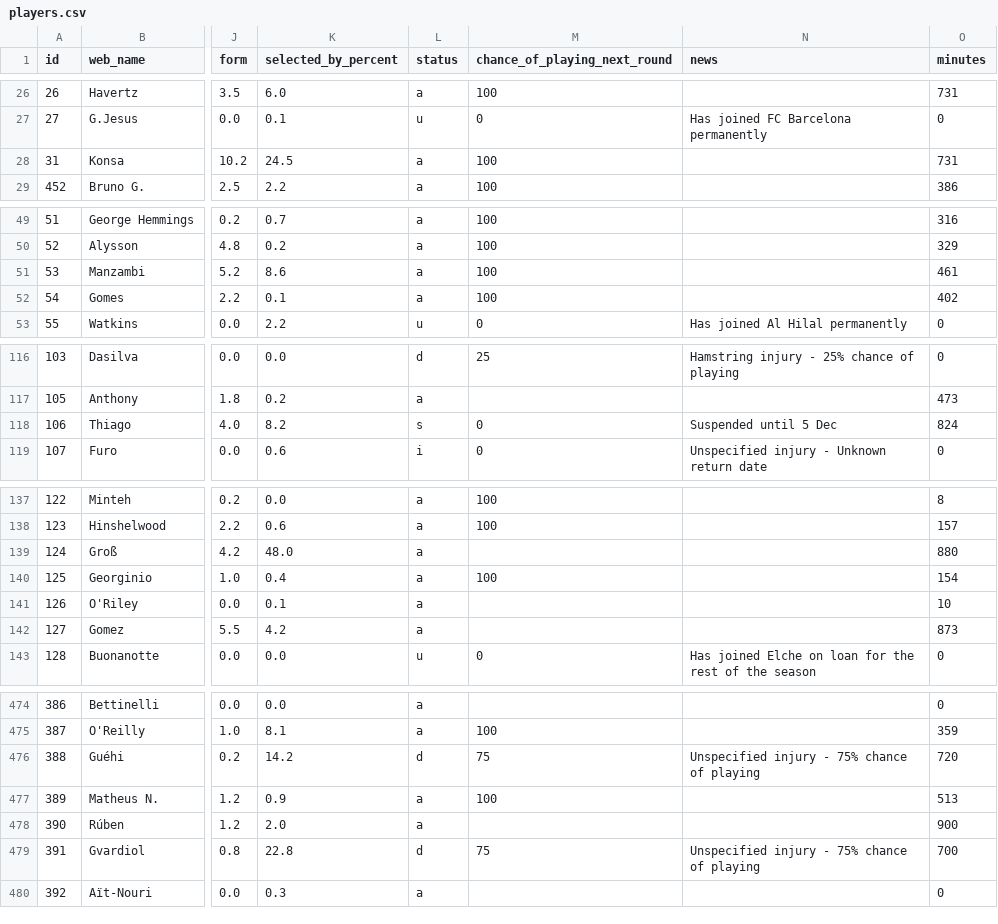
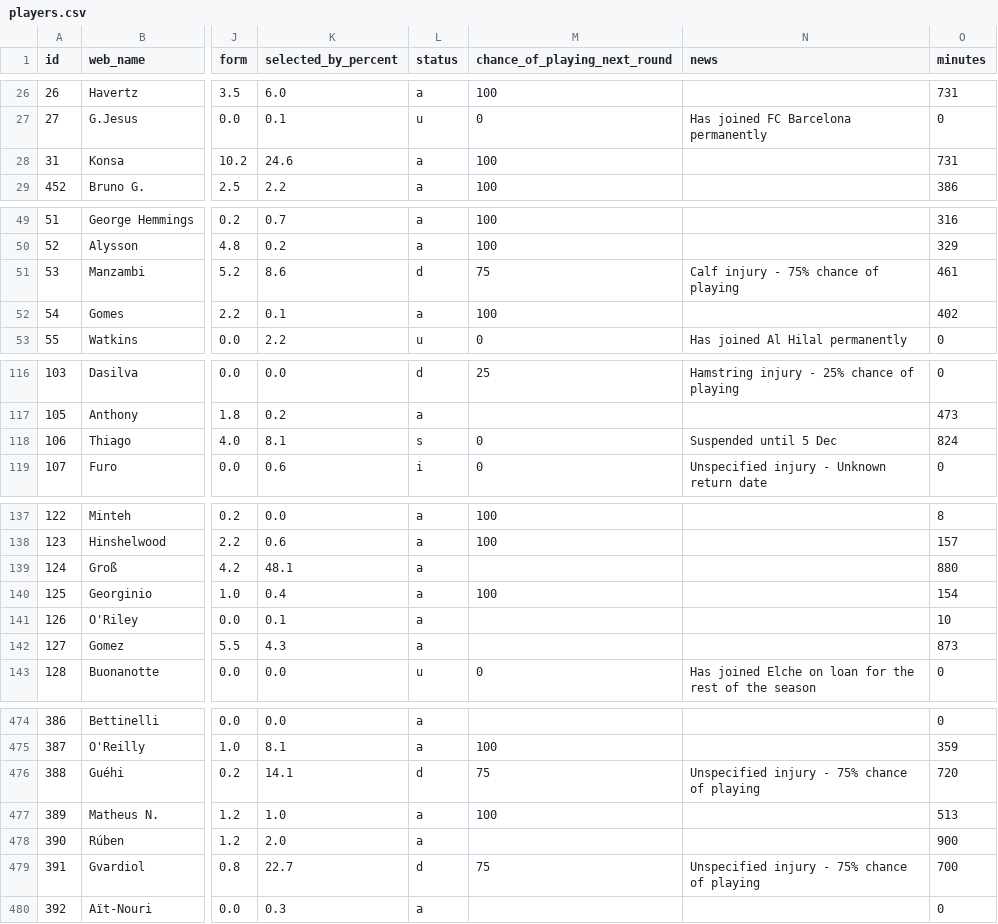
Before and after one commit to vagabondsscrapbook/fpl_data, a CSV file: players.csv, drawn as a sheet; only a part is shown, gaps mark what is left out; the diff covers the shown part only; the diff names each change by its address in the sheet, - before the commit and + after, or states it on an @@ line.

```diff
--- a/players.csv
+++ b/players.csv
-K28 (selected_by_percent): 24.5
+K28 (selected_by_percent): 24.6
-L51 (status): a
+L51 (status): d
-M51 (chance_of_playing_next_round): 100
+M51 (chance_of_playing_next_round): 75
-N51 (news): (empty)
+N51 (news): Calf injury - 75% chance of playing
-K118 (selected_by_percent): 8.2
+K118 (selected_by_percent): 8.1
-K139 (selected_by_percent): 48.0
+K139 (selected_by_percent): 48.1
-K142 (selected_by_percent): 4.2
+K142 (selected_by_percent): 4.3
-K476 (selected_by_percent): 14.2
+K476 (selected_by_percent): 14.1
-K477 (selected_by_percent): 0.9
+K477 (selected_by_percent): 1.0
-K479 (selected_by_percent): 22.8
+K479 (selected_by_percent): 22.7
```
Also changed, not shown: 8 edited cells elsewhere in this file, news_log.csv, players_extra.csv, 1 other file.
